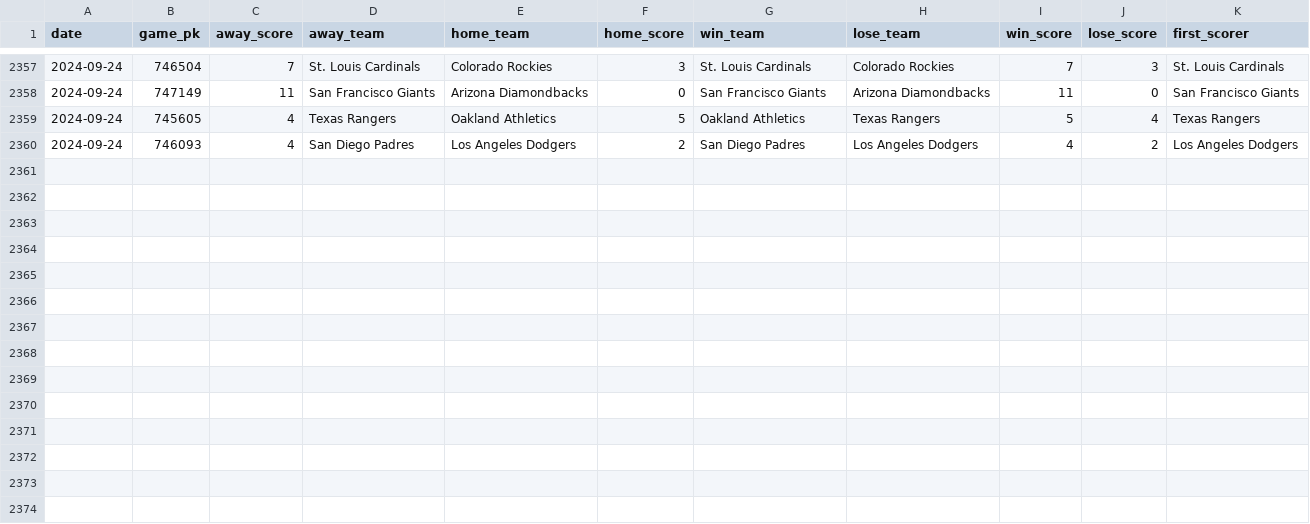
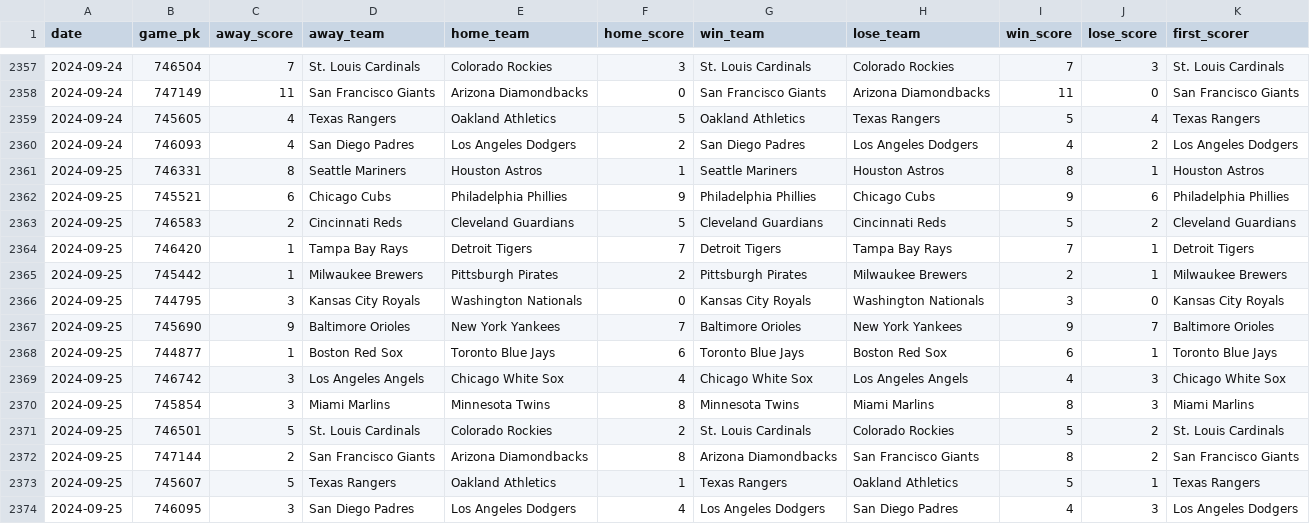
Before and after one commit to chadallison/mlb24, a CSV file: data/first_scorers.csv, drawn as a sheet; only a part is shown, gaps mark what is left out.

```diff
--- a/data/first_scorers.csv
+++ b/data/first_scorers.csv
@@ -2360 +2360,15 @@ date,game_pk,away_score,away_team,home_team,home_score,win_team,lose_team,win_sc
 2024-09-24,746093,4,San Diego Padres,Los Angeles Dodgers,2,San Diego Padres,Los Angeles Dodgers,4,2,Los Angeles Dodgers
+2024-09-25,746331,8,Seattle Mariners,Houston Astros,1,Seattle Mariners,Houston Astros,8,1,Houston Astros
+2024-09-25,745521,6,Chicago Cubs,Philadelphia Phillies,9,Philadelphia Phillies,Chicago Cubs,9,6,Philadelphia Phillies
+2024-09-25,746583,2,Cincinnati Reds,Cleveland Guardians,5,Cleveland Guardians,Cincinnati Reds,5,2,Cleveland Guardians
+2024-09-25,746420,1,Tampa Bay Rays,Detroit Tigers,7,Detroit Tigers,Tampa Bay Rays,7,1,Detroit Tigers
+2024-09-25,745442,1,Milwaukee Brewers,Pittsburgh Pirates,2,Pittsburgh Pirates,Milwaukee Brewers,2,1,Milwaukee Brewers
+2024-09-25,744795,3,Kansas City Royals,Washington Nationals,0,Kansas City Royals,Washington Nationals,3,0,Kansas City Royals
+2024-09-25,745690,9,Baltimore Orioles,New York Yankees,7,Baltimore Orioles,New York Yankees,9,7,Baltimore Orioles
+2024-09-25,744877,1,Boston Red Sox,Toronto Blue Jays,6,Toronto Blue Jays,Boston Red Sox,6,1,Toronto Blue Jays
+2024-09-25,746742,3,Los Angeles Angels,Chicago White Sox,4,Chicago White Sox,Los Angeles Angels,4,3,Chicago White Sox
+2024-09-25,745854,3,Miami Marlins,Minnesota Twins,8,Minnesota Twins,Miami Marlins,8,3,Miami Marlins
+2024-09-25,746501,5,St. Louis Cardinals,Colorado Rockies,2,St. Louis Cardinals,Colorado Rockies,5,2,St. Louis Cardinals
+2024-09-25,747144,2,San Francisco Giants,Arizona Diamondbacks,8,Arizona Diamondbacks,San Francisco Giants,8,2,San Francisco Giants
+2024-09-25,745607,5,Texas Rangers,Oakland Athletics,1,Texas Rangers,Oakland Athletics,5,1,Texas Rangers
+2024-09-25,746095,3,San Diego Padres,Los Angeles Dodgers,4,Los Angeles Dodgers,San Diego Padres,4,3,Los Angeles Dodgers
```
Also changed, not shown: data/end_games.csv, data/first_inning_scores.csv, 22 other files.
